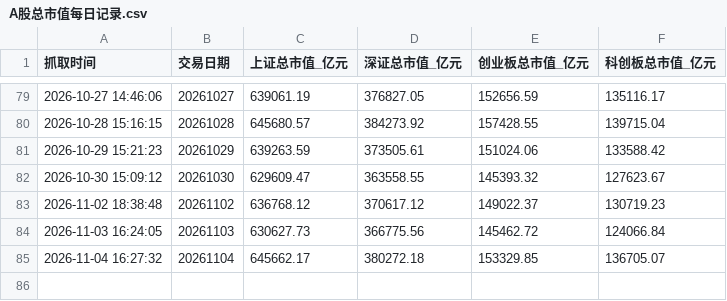
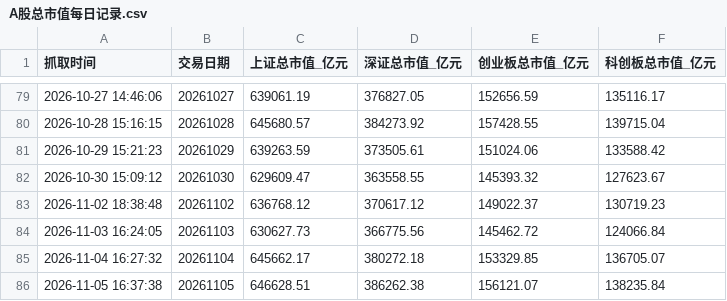
Before and after one commit to xiangjingjie94-commits/AStockMonitor, a CSV file: A股总市值每日记录.csv, drawn as a sheet; only a part is shown, gaps mark what is left out.

```diff
--- a/A股总市值每日记录.csv
+++ b/A股总市值每日记录.csv
@@ -85 +85,2 @@
 2026-11-04 16:27:32,20261104,645662.17,380272.18,153329.85,136705.07
+2026-11-05 16:37:38,20261105,646628.51,386262.38,156121.07,138235.84
```
